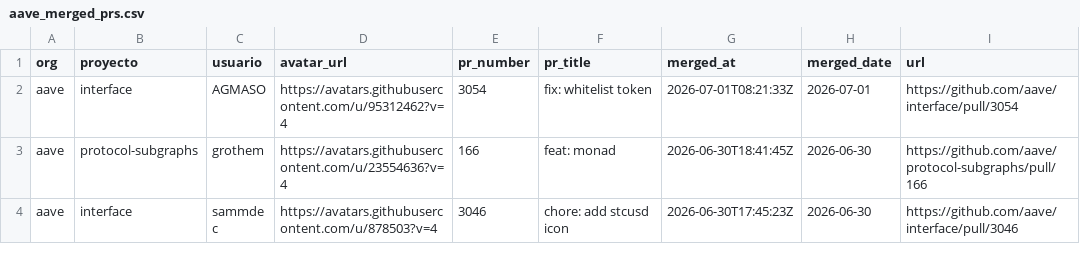
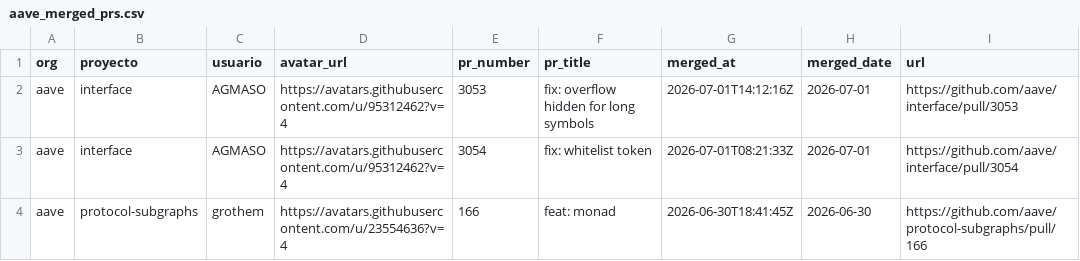
Before and after one commit to alerodriargui/proof-of-contribution, a CSV file: data/aave_merged_prs.csv, drawn as a sheet; only a part is shown; the shorter side is filled out with more unchanged rows; the diff names each change by its address in the sheet, - before the commit and + after, or states it on an @@ line.

```diff
--- a/data/aave_merged_prs.csv
+++ b/data/aave_merged_prs.csv
+row 2: aave | interface | AGMASO | https://avatars.githubusercontent.com/u/95312462?v=4 | 3053 | fix: overflow hidden for long symbols | 2026-07-01T14:12:16Z | 2026-07-01 | https://github.com/aave/interface/pull/3053
```
Also changed, not shown: 43 other files.
